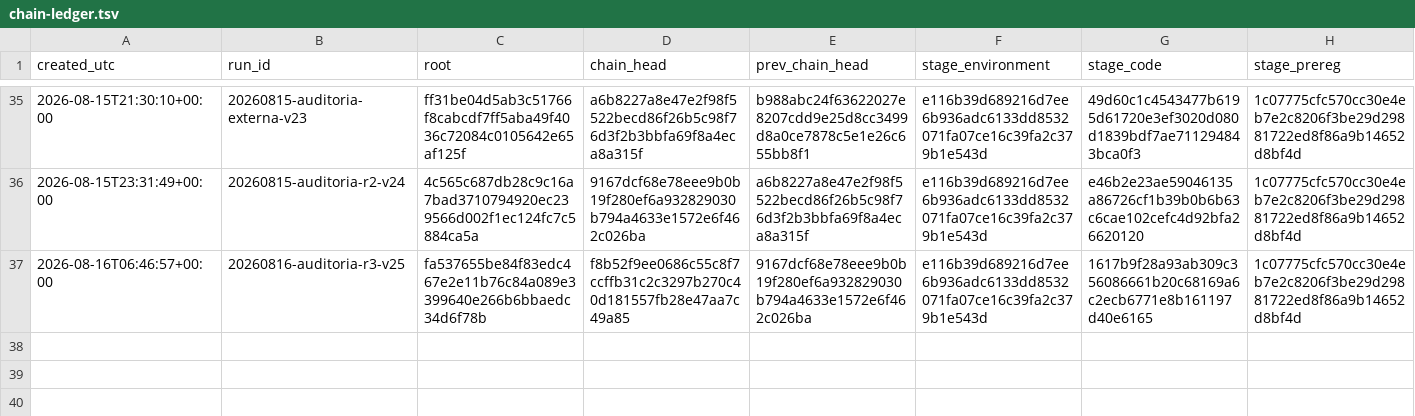
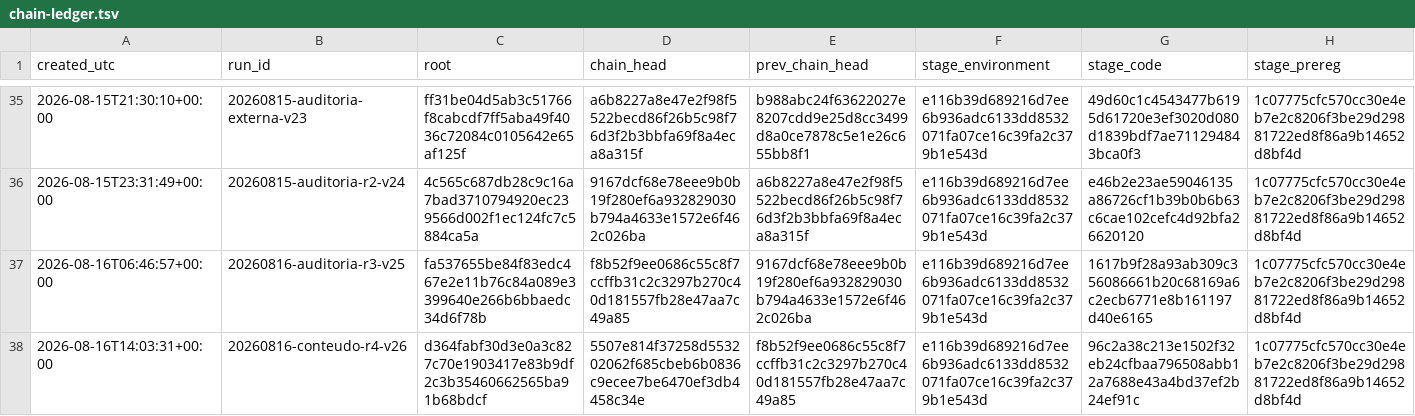
Before and after one commit to ulissesflores/block-storage-tco, a TSV file: docs/chain-ledger.tsv, drawn as a sheet; only a part is shown, gaps mark what is left out; rows hold the shown columns only; the diff names each change by its address in the sheet, - before the commit and + after, or states it on an @@ line.

Commit message:
Seal the content pass as v1.5.0
Table 5 now states the mechanism behind each requirement it declares satisfied,
and says what it does not claim: no measured throughput, only contracted
resource and price. Table A2 records that the member counterfactual is computed
and sealed rather than asserted, and that doubling the host tariff alone makes
the published figure a floor twice over.

Chain run 20260816-conteudo-r4-v26. No captured evidence and no computed number
changed.

```diff
--- a/docs/chain-ledger.tsv
+++ b/docs/chain-ledger.tsv
+row 38: 2026-08-16T14:03:31+00:00 | 20260816-conteudo-r4-v26 | d364fabf30d3e0a3c827c70e1903417e83b9df2c3b35460662565ba91b68bdcf | 5507e814f37258d553202062f685cbeb6b0836c9ecee7be6470ef3db4458c34e | f8b52f9ee0686c55c8f7ccffb31c2c3297b270c40d181557fb28e47aa7c49a85 | e116b39d689216d7ee6b936adc6133dd8532071fa07ce16c39fa2c379b1e543d | 96c2a38c213e1502f32eb24cfbaa796508abb12a7688e43a4bd37ef2b24ef91c | 1c07775cfc570cc30e4eb7e2c8206f3be29d29881722ed8f86a9b14652d8bf4d
```
Also changed, not shown: 10 other files.
